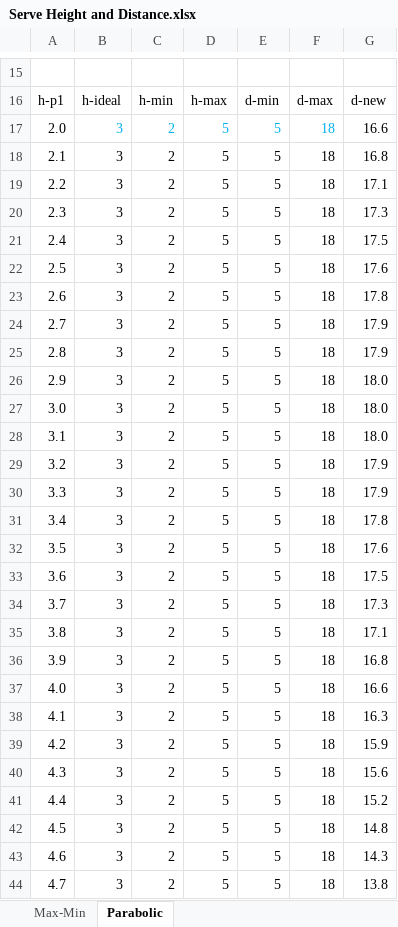
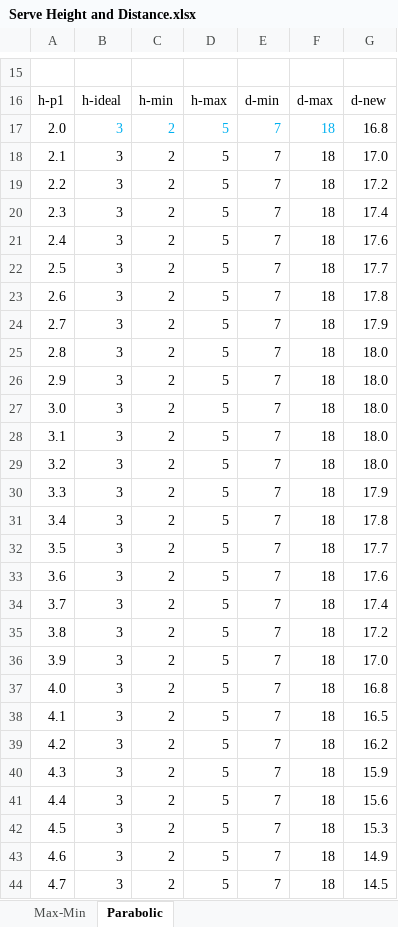
Before and after one commit to aaronmsimon/unity-kings-of-the-beach, an Excel workbook: Resources/Serve Height and Distance.xlsx, sheet Parabolic, drawn as a sheet; only a part is shown, gaps mark what is left out; values as stored, in another font and other column widths than the file's, no borders; charts and pictures not drawn; the diff covers the shown part only; the diff names each change by its address in the sheet, - before the commit and + after, or states it on an @@ line.

Commit message:
Completed testing for Service
- Set up a proper testing scene for Serving
- Cleaned up PlayerStates.ServeState for serving only when interacted
- Refactored items from Player to Athlete that AI players should be able to use
- Fixed Ball change of possession
- Added change to MatchStates.InPlayState

```diff
--- a/Resources/Serve Height and Distance.xlsx (sheet Parabolic)
+++ b/Resources/Serve Height and Distance.xlsx (sheet Parabolic)
-E17:E44: 5
+E17:E44: 7
-G17: 16.6
+G17: 16.8
-G18: 16.8
+G18: 17.0
-G19: 17.1
+G19: 17.2
-G20: 17.3
+G20: 17.4
-G21: 17.5
+G21: 17.6
-G22: 17.6
+G22: 17.7
-G25: 17.9
+G25: 18.0
-G29: 17.9
+G29: 18.0
-G32: 17.6
+G32: 17.7
-G33: 17.5
+G33: 17.6
-G34: 17.3
+G34: 17.4
-G35: 17.1
+G35: 17.2
-G36: 16.8
+G36: 17.0
-G37: 16.6
+G37: 16.8
-G38: 16.3
+G38: 16.5
-G39: 15.9
+G39: 16.2
-G40: 15.6
+G40: 15.9
-G41: 15.2
+G41: 15.6
-G42: 14.8
+G42: 15.3
-G43: 14.3
+G43: 14.9
-G44: 13.8
+G44: 14.5
```
Also changed, not shown: 6 edited cells elsewhere in this sheet, 23 other files.
